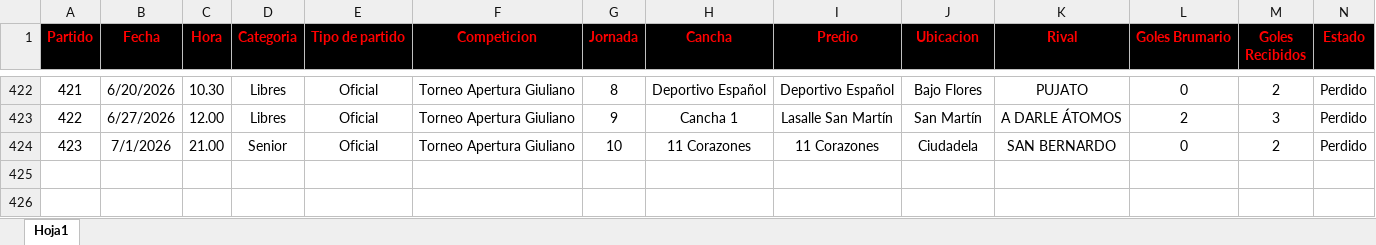
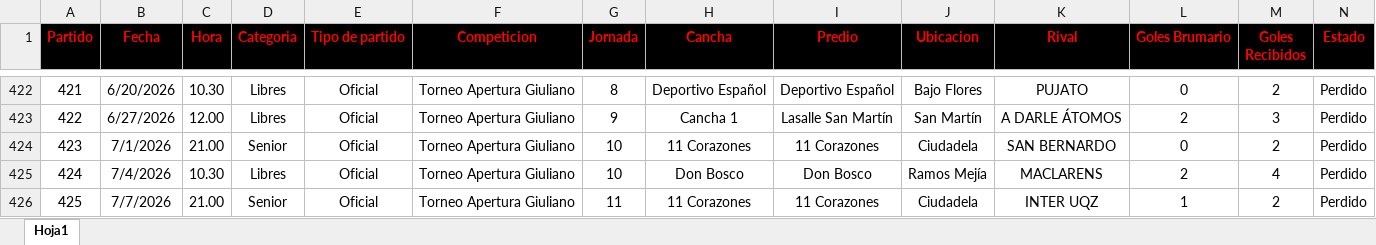
Before and after one commit to nicolascarreno/Brumario, an Excel workbook: backend/src/db/Once_Historico.xlsx, sheet Hoja1, drawn as a sheet; only a part is shown, gaps mark what is left out; values as stored, in another font and other column widths than the file's, no borders; rows hold the shown columns only; the diff names each change by its address in the sheet, - before the commit and + after, or states it on an @@ line.

```diff
--- a/backend/src/db/Once_Historico.xlsx (sheet Hoja1)
+++ b/backend/src/db/Once_Historico.xlsx (sheet Hoja1)
+row 425: 424 | 7/4/2026 | 10.30 | Libres | Oficial | Torneo Apertura Giuliano | 10 | Don Bosco | Don Bosco | Ramos Mejía | MACLARENS | 2 | 4 | Perdido
+row 426: 425 | 7/7/2026 | 21.00 | Senior | Oficial | Torneo Apertura Giuliano | 11 | 11 Corazones | 11 Corazones | Ciudadela | INTER UQZ | 1 | 2 | Perdido
```
